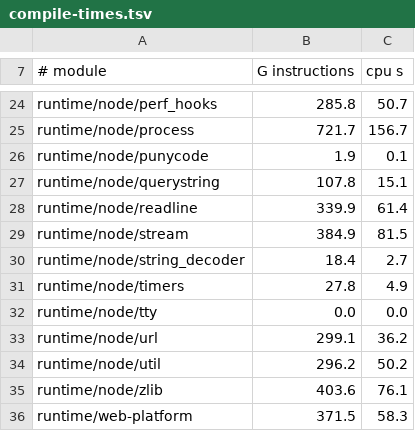
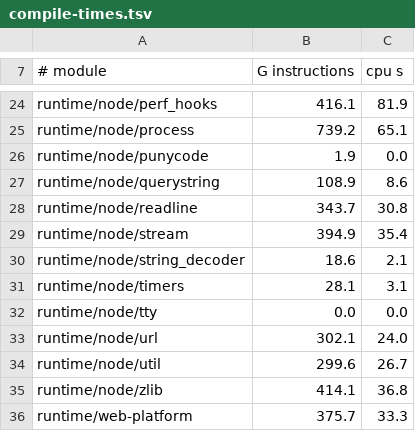
Before and after one commit to AkisArou/nts, a TSV file: tooling/gate/compile-times.tsv, drawn as a sheet; only a part is shown, gaps mark what is left out; the diff covers the shown part only; the diff names each change by its address in the sheet, - before the commit and + after, or states it on an @@ line.

```diff
--- a/tooling/gate/compile-times.tsv
+++ b/tooling/gate/compile-times.tsv
-B24 (G instructions): 285.8
+B24 (G instructions): 416.1
-C24 (cpu s): 50.7
+C24 (cpu s): 81.9
-B25 (G instructions): 721.7
+B25 (G instructions): 739.2
-C25 (cpu s): 156.7
+C25 (cpu s): 65.1
-C26 (cpu s): 0.1
+C26 (cpu s): 0.0
-B27 (G instructions): 107.8
+B27 (G instructions): 108.9
-C27 (cpu s): 15.1
+C27 (cpu s): 8.6
-B28 (G instructions): 339.9
+B28 (G instructions): 343.7
-C28 (cpu s): 61.4
+C28 (cpu s): 30.8
-B29 (G instructions): 384.9
+B29 (G instructions): 394.9
-C29 (cpu s): 81.5
+C29 (cpu s): 35.4
-B30 (G instructions): 18.4
+B30 (G instructions): 18.6
-C30 (cpu s): 2.7
+C30 (cpu s): 2.1
-B31 (G instructions): 27.8
+B31 (G instructions): 28.1
-C31 (cpu s): 4.9
+C31 (cpu s): 3.1
-B33 (G instructions): 299.1
+B33 (G instructions): 302.1
-C33 (cpu s): 36.2
+C33 (cpu s): 24.0
-B34 (G instructions): 296.2
+B34 (G instructions): 299.6
-C34 (cpu s): 50.2
+C34 (cpu s): 26.7
-B35 (G instructions): 403.6
+B35 (G instructions): 414.1
-C35 (cpu s): 76.1
+C35 (cpu s): 36.8
-B36 (G instructions): 371.5
+B36 (G instructions): 375.7
-C36 (cpu s): 58.3
+C36 (cpu s): 33.3
```
Also changed, not shown: 31 edited cells elsewhere in this file, 2 other files.
